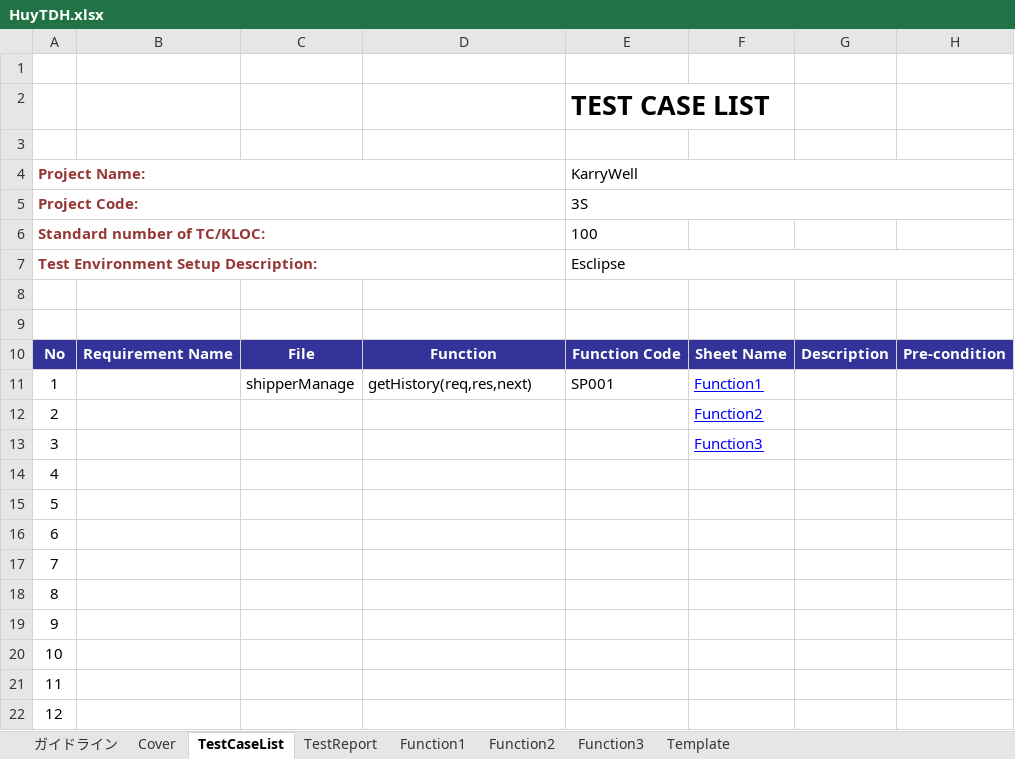
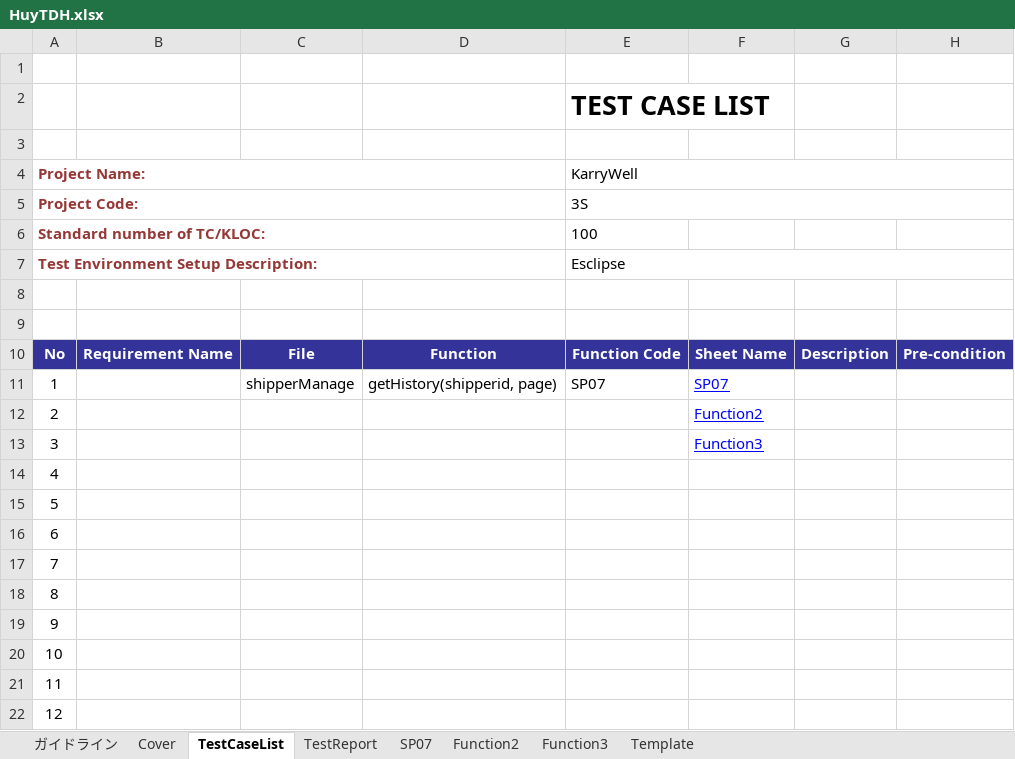
Before and after one commit to HoangLVQ1204/Capstone_Project_3S, an Excel workbook: Develop/Users/HuyTDH/UT/HuyTDH.xlsx, sheet TestCaseList, drawn as a sheet; values as stored, in another font and other column widths than the file's, no borders; the diff names each change by its address in the sheet, - before the commit and + after, or states it on an @@ line.

```diff
--- a/Develop/Users/HuyTDH/UT/HuyTDH.xlsx (sheet TestCaseList)
+++ b/Develop/Users/HuyTDH/UT/HuyTDH.xlsx (sheet TestCaseList)
-sheet tab: Function1
+sheet tab: SP07
-D11: getHistory(req,res,next)
+D11: getHistory(shipperid, page)
-E11 (KarryWell): SP001
+E11 (KarryWell): SP07
-F11: Function1
+F11: SP07
```
Also changed, not shown: sheet SP07, sheet Function3, sheet Template, sheet Function2, formulas that keep their value, 4 other files.
